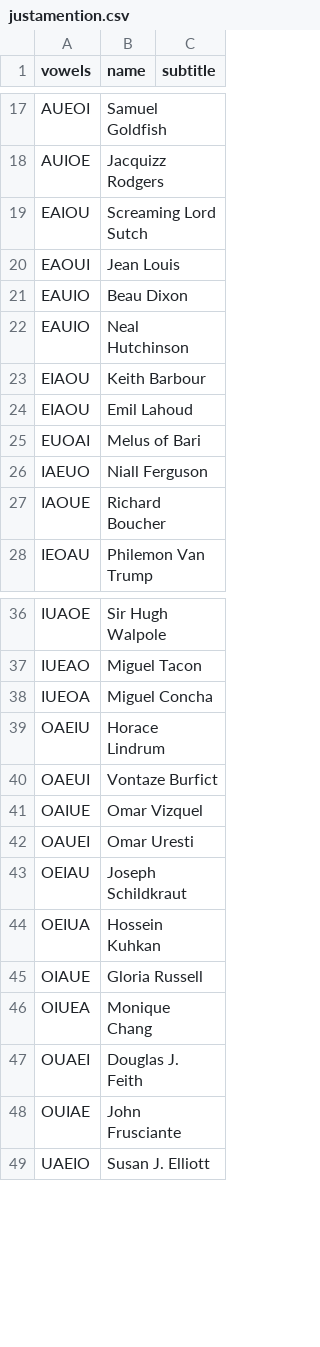
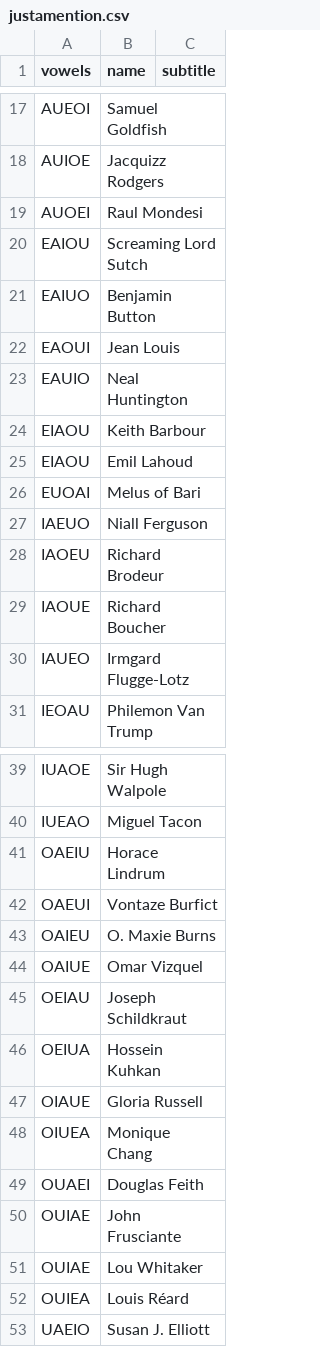
Before and after one commit to adamaaronson/bw-words, a CSV file: public/justamention.csv, drawn as a sheet; only a part is shown, gaps mark what is left out; the diff covers the shown part only.

```diff
--- a/public/justamention.csv
+++ b/public/justamention.csv
@@ -18,6 +18,7 @@ AUEOI,Samuel Goldfish,
 AUIOE,Jacquizz Rodgers,
+AUOEI,Raul Mondesi,
 EAIOU,Screaming Lord Sutch,
+EAIUO,Benjamin Button,
 EAOUI,Jean Louis,
-EAUIO,Beau Dixon,
-EAUIO,Neal Hutchinson,
+EAUIO,Neal Huntington,
 EIAOU,Keith Barbour,
@@ -26,3 +27,5 @@ EUOAI,Melus of Bari,
 IAEUO,Niall Ferguson,
+IAOEU,Richard Brodeur,
 IAOUE,Richard Boucher,
+IAUEO,Irmgard Flugge-Lotz,
 IEOAU,Philemon Van Trump,
@@ -37,7 +40,6 @@ IUAOE,Sir Hugh Walpole,
 IUEAO,Miguel Tacon,
-IUEOA,Miguel Concha,
 OAEIU,Horace Lindrum,
 OAEUI,Vontaze Burfict,
+OAIEU,O. Maxie Burns,
 OAIUE,Omar Vizquel,
-OAUEI,Omar Uresti,
 OEIAU,Joseph Schildkraut,
@@ -46,4 +48,6 @@ OIAUE,Gloria Russell,
 OIUEA,Monique Chang,
-OUAEI,Douglas J. Feith,
+OUAEI,Douglas Feith,
 OUIAE,John Frusciante,
+OUIAE,Lou Whitaker,
+OUIEA,Louis Réard,
 UAEIO,Susan J. Elliott,
```
Also changed, not shown: 2 added rows, 1 removed row and 2 edited cells elsewhere in this file, public/favourites.csv, 26 other files.
